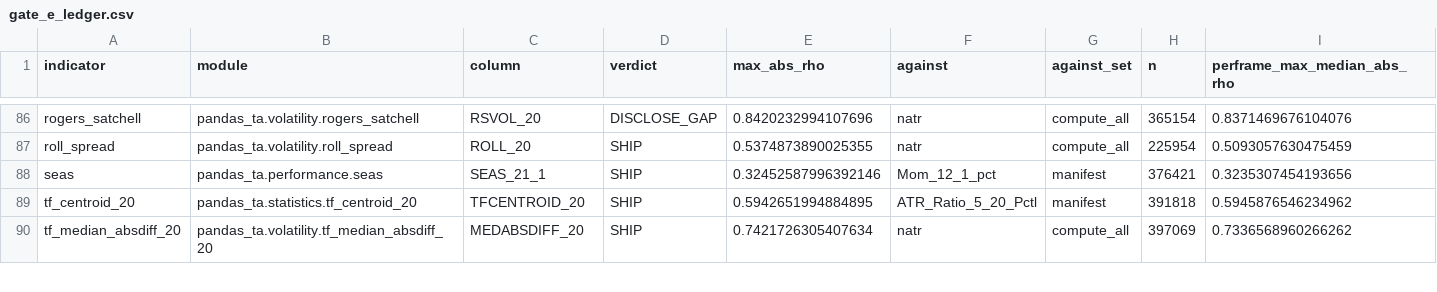
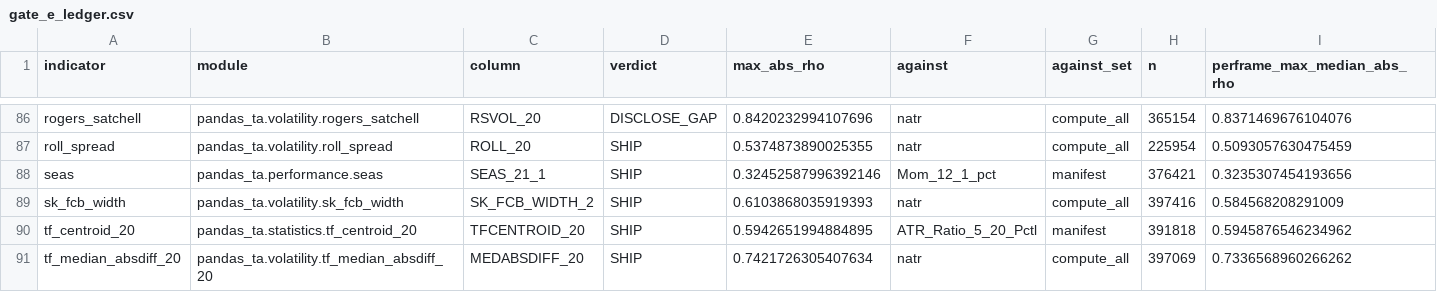
Before and after one commit to TolgaUyanik/PandasTa, a CSV file: docs/gate_e_ledger.csv, drawn as a sheet; only a part is shown, gaps mark what is left out; rows hold the shown columns only; the diff names each change by its address in the sheet, - before the commit and + after, or states it on an @@ line.

Commit message:
SK-FCB-WIDTH: record the Gate E run is107-sk_fcb_width-8f25baf3 in the ledger (SHIP, 0.6104 vs natr, n=397,416). Refs #107

```diff
--- a/docs/gate_e_ledger.csv
+++ b/docs/gate_e_ledger.csv
+row 89: sk_fcb_width | pandas_ta.volatility.sk_fcb_width | SK_FCB_WIDTH_2 | SHIP | 0.6103868035919393 | natr | compute_all | 397416 | 0.584568208291009
```
